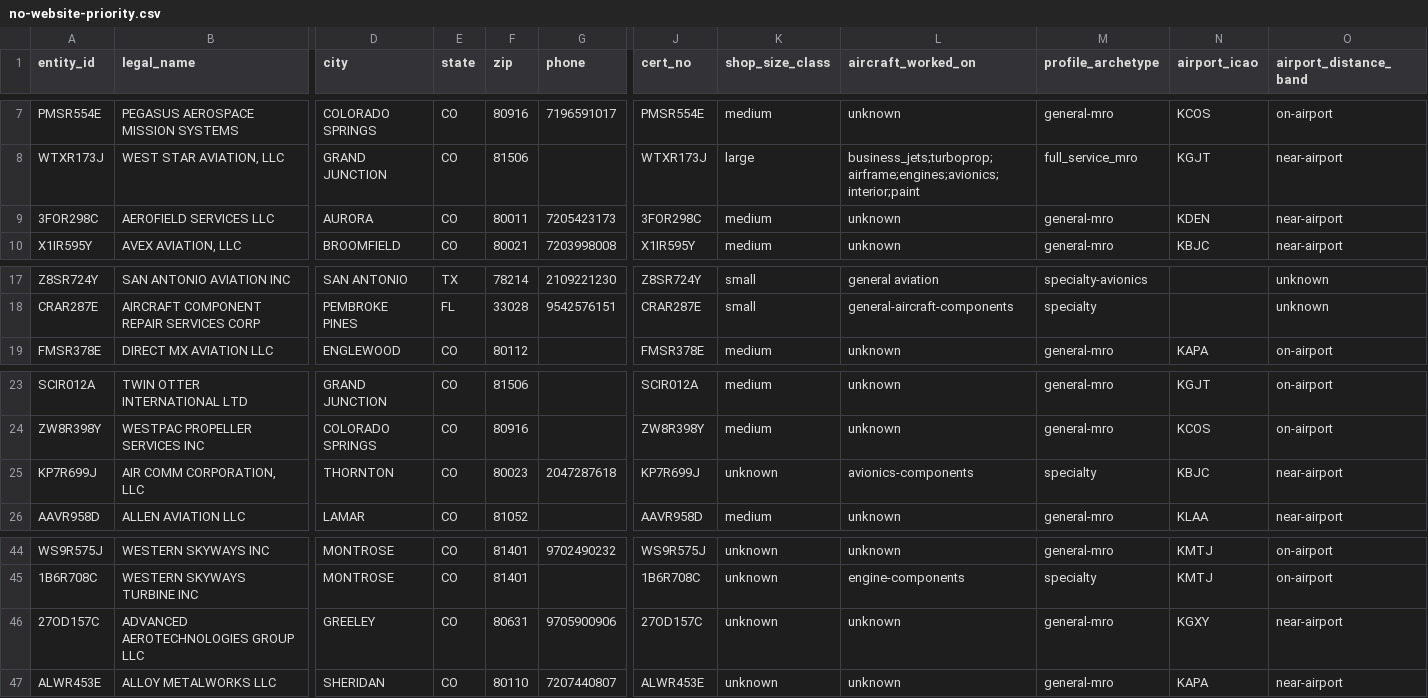
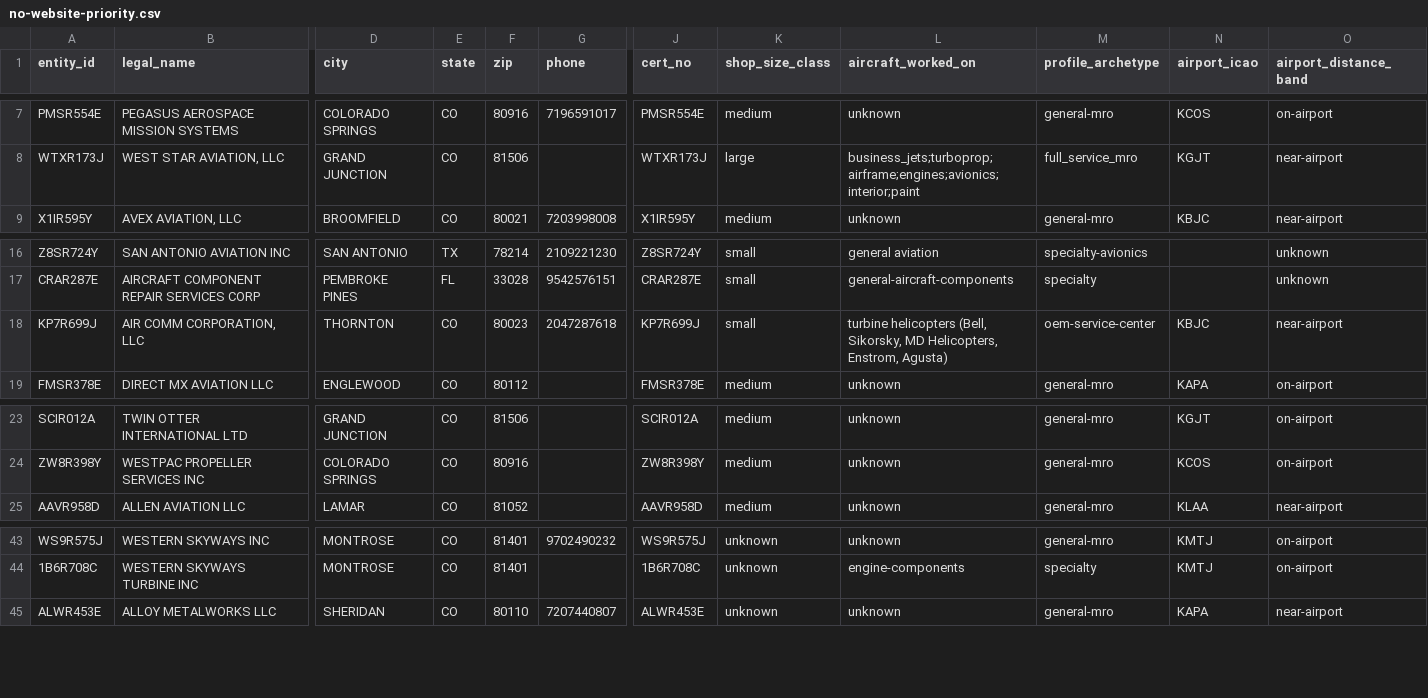
Before and after one commit to Samdifer/Athalon-Open-Claw, a CSV file: knowledge/market-intel/mro-directory/no-website-priority.csv, drawn as a sheet; only a part is shown, gaps mark what is left out; removed rows and columns are numbered as before the commit, all else as after; rows hold the shown columns only; the diff names each change by its address in the sheet, - before the commit and + after, or states it on an @@ line.

Commit message:
Wave 2 final: merge CO enrichment results (34 total with websites, 1393 records)

```diff
--- a/knowledge/market-intel/mro-directory/no-website-priority.csv
+++ b/knowledge/market-intel/mro-directory/no-website-priority.csv
-row 9: 3FOR298C | AEROFIELD SERVICES LLC | AURORA | CO | 80011 | 7205423173 | 3FOR298C | medium | unknown | general-mro | KDEN | near-airport
+row 18: KP7R699J | AIR COMM CORPORATION, LLC | THORNTON | CO | 80023 | 2047287618 | KP7R699J | small | turbine helicopters (Bell, Sikorsky, MD Helicopters, Enstrom, Agusta) | oem-service-center | KBJC | near-airport
-row 25: KP7R699J | AIR COMM CORPORATION, LLC | THORNTON | CO | 80023 | 2047287618 | KP7R699J | unknown | avionics-components | specialty | KBJC | near-airport
-row 46: 27OD157C | ADVANCED AEROTECHNOLOGIES GROUP LLC | GREELEY | CO | 80631 | 9705900906 | 27OD157C | unknown | unknown | general-mro | KGXY | near-airport
```
Also changed, not shown: knowledge/market-intel/mro-directory/erp-targets-tiered.csv, knowledge/market-intel/mro-directory/master-target-list.csv, 1 other file.
